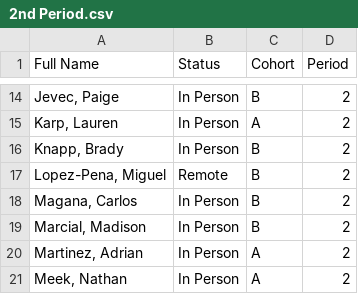
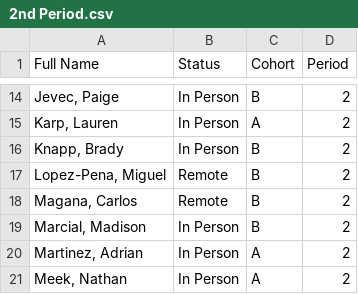
Before and after one commit to zacharypettitt/Zoom-Attendance, a CSV file: 2nd Period.csv, drawn as a sheet; only a part is shown, gaps mark what is left out.

Commit message:
Update 2nd Period.csv

```diff
--- a/2nd Period.csv
+++ b/2nd Period.csv
@@ -17,3 +17,3 @@ Full Name,Status,Cohort,Period
 "Lopez-Pena, Miguel",Remote,B,2
-"Magana, Carlos",In Person,B,2
+"Magana, Carlos",Remote,B,2
 "Marcial, Madison",In Person,B,2
```
